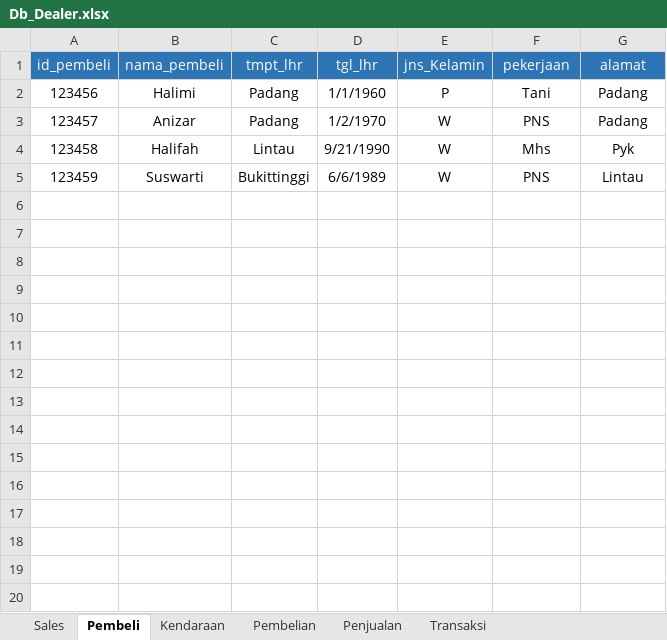
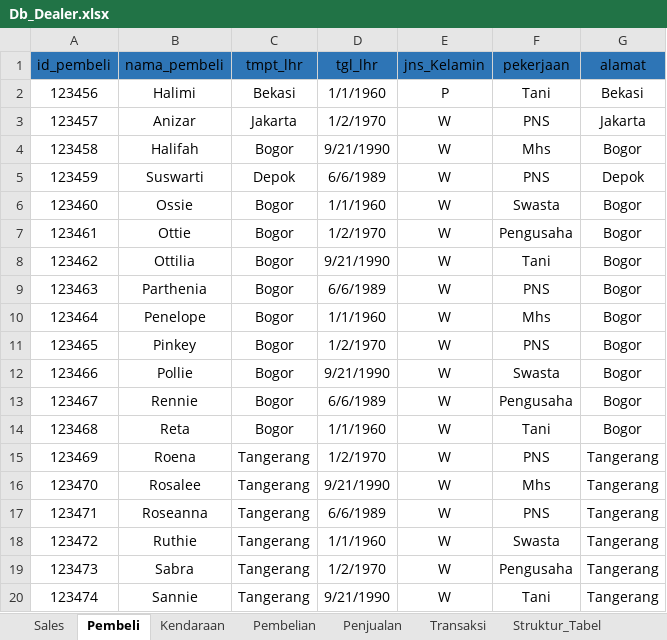
Before and after one commit to dsciencelabs/dataset, an Excel workbook: Db_Dealer.xlsx, sheet Pembeli, drawn as a sheet; only a part is shown; values as stored, in another font and other column widths than the file's, no borders; the diff covers the shown part only; the diff names each change by its address in the sheet, - before the commit and + after, or states it on an @@ line.

```diff
--- a/Db_Dealer.xlsx (sheet Pembeli)
+++ b/Db_Dealer.xlsx (sheet Pembeli)
+sheet tab: Struktur_Tabel
-A1:G1 text colour: #FFFFFF
+A1:G1 text colour: black
-C2 (tmpt_lhr): Padang
+C2 (tmpt_lhr): Bekasi
-G2 (alamat): Padang
+G2 (alamat): Bekasi
-C3 (tmpt_lhr): Padang
+C3 (tmpt_lhr): Jakarta
-G3 (alamat): Padang
+G3 (alamat): Jakarta
-C4 (tmpt_lhr): Lintau
+C4 (tmpt_lhr): Bogor
-G4 (alamat): Pyk
+G4 (alamat): Bogor
-C5 (tmpt_lhr): Bukittinggi
+C5 (tmpt_lhr): Depok
-G5 (alamat): Lintau
+G5 (alamat): Depok
+row 6: 123460 | Ossie | Bogor | 1/1/1960 | W | Swasta | Bogor
+row 7: 123461 | Ottie | Bogor | 1/2/1970 | W | Pengusaha | Bogor
+row 8: 123462 | Ottilia | Bogor | 9/21/1990 | W | Tani | Bogor
+row 9: 123463 | Parthenia | Bogor | 6/6/1989 | W | PNS | Bogor
+row 10: 123464 | Penelope | Bogor | 1/1/1960 | W | Mhs | Bogor
+row 11: 123465 | Pinkey | Bogor | 1/2/1970 | W | PNS | Bogor
+row 12: 123466 | Pollie | Bogor | 9/21/1990 | W | Swasta | Bogor
+row 13: 123467 | Rennie | Bogor | 6/6/1989 | W | Pengusaha | Bogor
+row 14: 123468 | Reta | Bogor | 1/1/1960 | W | Tani | Bogor
+row 15: 123469 | Roena | Tangerang | 1/2/1970 | W | PNS | Tangerang
+row 16: 123470 | Rosalee | Tangerang | 9/21/1990 | W | Mhs | Tangerang
+row 17: 123471 | Roseanna | Tangerang | 6/6/1989 | W | PNS | Tangerang
+row 18: 123472 | Ruthie | Tangerang | 1/1/1960 | W | Swasta | Tangerang
+row 19: 123473 | Sabra | Tangerang | 1/2/1970 | W | Pengusaha | Tangerang
+row 20: 123474 | Sannie | Tangerang | 9/21/1990 | W | Tani | Tangerang
```
Also changed, not shown: 131 added rows elsewhere in this sheet, sheet Transaksi, sheet Pembelian, sheet Penjualan, sheet Kendaraan, sheet Sales, charts or pictures.
